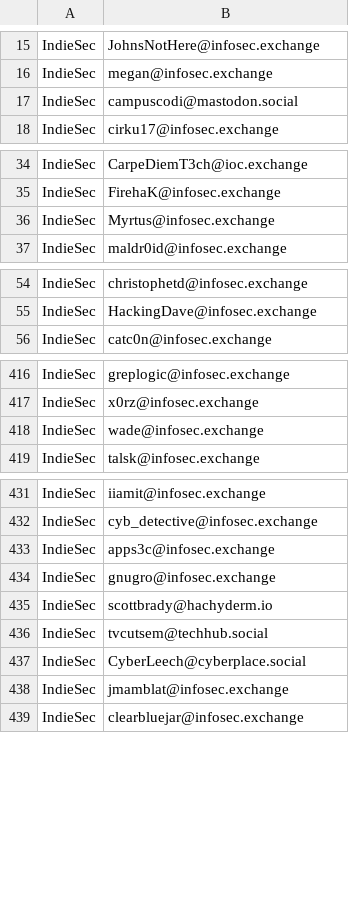
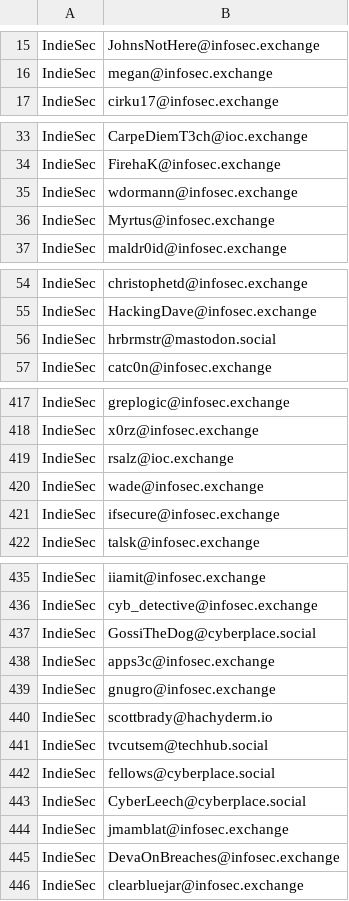
Before and after one commit to shellsharks/assorted, a CSV file: resources/IndieSec.csv, drawn as a sheet; only a part is shown, gaps mark what is left out; the diff covers the shown part only.

Commit message:
Add files via upload

```diff
--- a/resources/IndieSec.csv
+++ b/resources/IndieSec.csv
@@ -16,3 +16,2 @@ IndieSec,JohnsNotHere@infosec.exchange
 IndieSec,megan@infosec.exchange
-IndieSec,campuscodi@mastodon.social
 IndieSec,cirku17@infosec.exchange
@@ -35,2 +34,3 @@ IndieSec,CarpeDiemT3ch@ioc.exchange
 IndieSec,FirehaK@infosec.exchange
+IndieSec,wdormann@infosec.exchange
 IndieSec,Myrtus@infosec.exchange
@@ -55,2 +55,3 @@ IndieSec,christophetd@infosec.exchange
 IndieSec,HackingDave@infosec.exchange
+IndieSec,hrbrmstr@mastodon.social
 IndieSec,catc0n@infosec.exchange
@@ -417,3 +418,5 @@ IndieSec,greplogic@infosec.exchange
 IndieSec,x0rz@infosec.exchange
+IndieSec,rsalz@ioc.exchange
 IndieSec,wade@infosec.exchange
+IndieSec,ifsecure@infosec.exchange
 IndieSec,talsk@infosec.exchange
@@ -432,2 +436,3 @@ IndieSec,iiamit@infosec.exchange
 IndieSec,cyb_detective@infosec.exchange
+IndieSec,GossiTheDog@cyberplace.social
 IndieSec,apps3c@infosec.exchange
@@ -436,4 +441,6 @@ IndieSec,scottbrady@hachyderm.io
 IndieSec,tvcutsem@techhub.social
+IndieSec,fellows@cyberplace.social
 IndieSec,CyberLeech@cyberplace.social
 IndieSec,jmamblat@infosec.exchange
+IndieSec,DevaOnBreaches@infosec.exchange
 IndieSec,clearbluejar@infosec.exchange
```
Also changed, not shown: 7 added rows and 3 removed rows elsewhere in this file.
